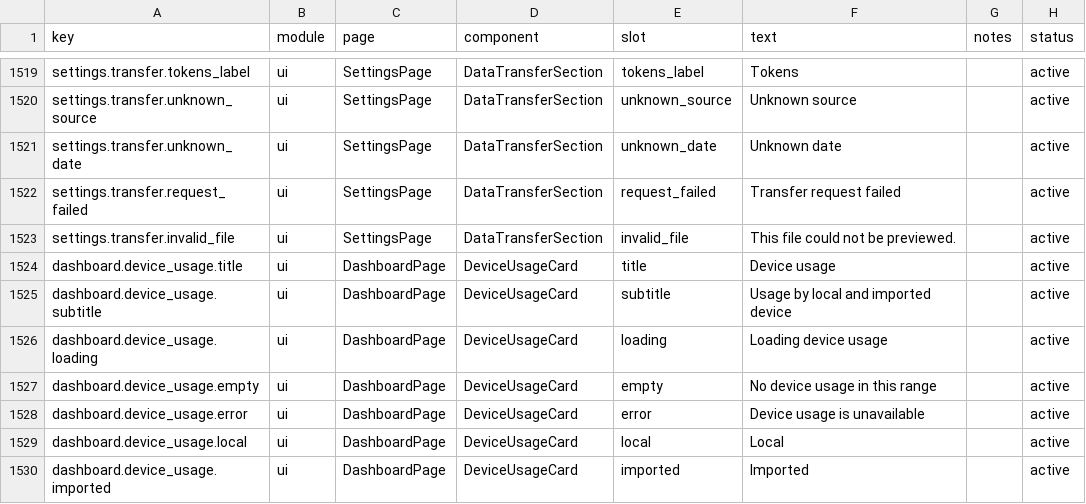
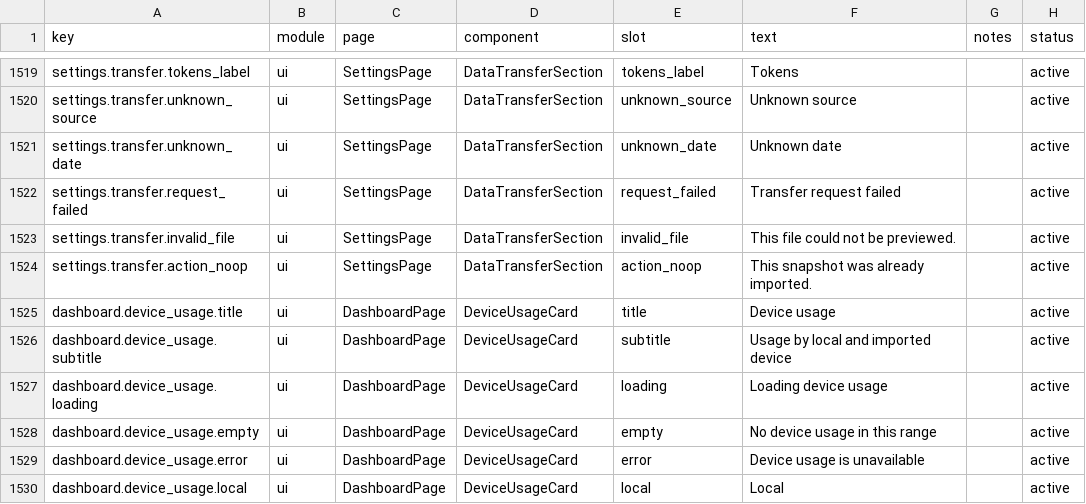
Before and after one commit to Relationship1025/TokenTracker, a CSV file: dashboard/src/content/copy.csv, drawn as a sheet; only a part is shown, gaps mark what is left out; the shorter side is filled out with more unchanged rows.

Commit message:
fix(local-transfer): unblock import when hash differs
Track applied content hashes so identical files stay noop, but same-origin
imports with new content always accumulate instead of conflict/stale.
Show a short noop hint on the import button.

```diff
--- a/dashboard/src/content/copy.csv
+++ b/dashboard/src/content/copy.csv
@@ -1523,2 +1523,3 @@ settings.transfer.request_failed,ui,SettingsPage,DataTransferSection,request_fai
 settings.transfer.invalid_file,ui,SettingsPage,DataTransferSection,invalid_file,"This file could not be previewed.",,active
+settings.transfer.action_noop,ui,SettingsPage,DataTransferSection,action_noop,"This snapshot was already imported.",,active
 dashboard.device_usage.title,ui,DashboardPage,DeviceUsageCard,title,"Device usage",,active
```
Also changed, not shown: 7 other files.
